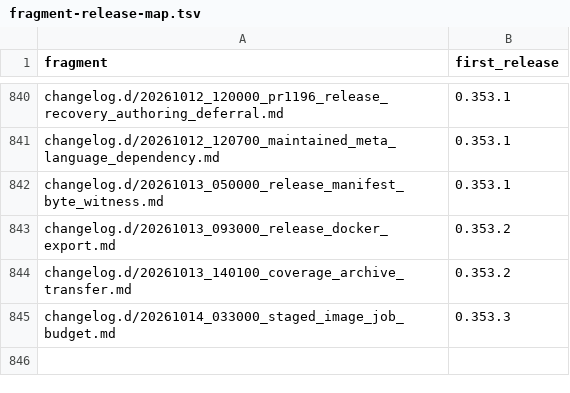
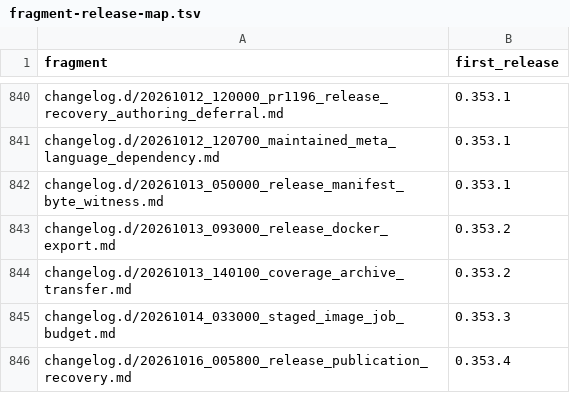
Before and after one commit to link-assistant/formal-ai, a TSV file: docs/case-studies/issue-711/fragment-release-map.tsv, drawn as a sheet; only a part is shown, gaps mark what is left out; the diff names each change by its address in the sheet, - before the commit and + after, or states it on an @@ line.

```diff
--- a/docs/case-studies/issue-711/fragment-release-map.tsv
+++ b/docs/case-studies/issue-711/fragment-release-map.tsv
+row 846: changelog.d/20261016_005800_release_publication_recovery.md | 0.353.4
```
Also changed, not shown: 8 other files.
